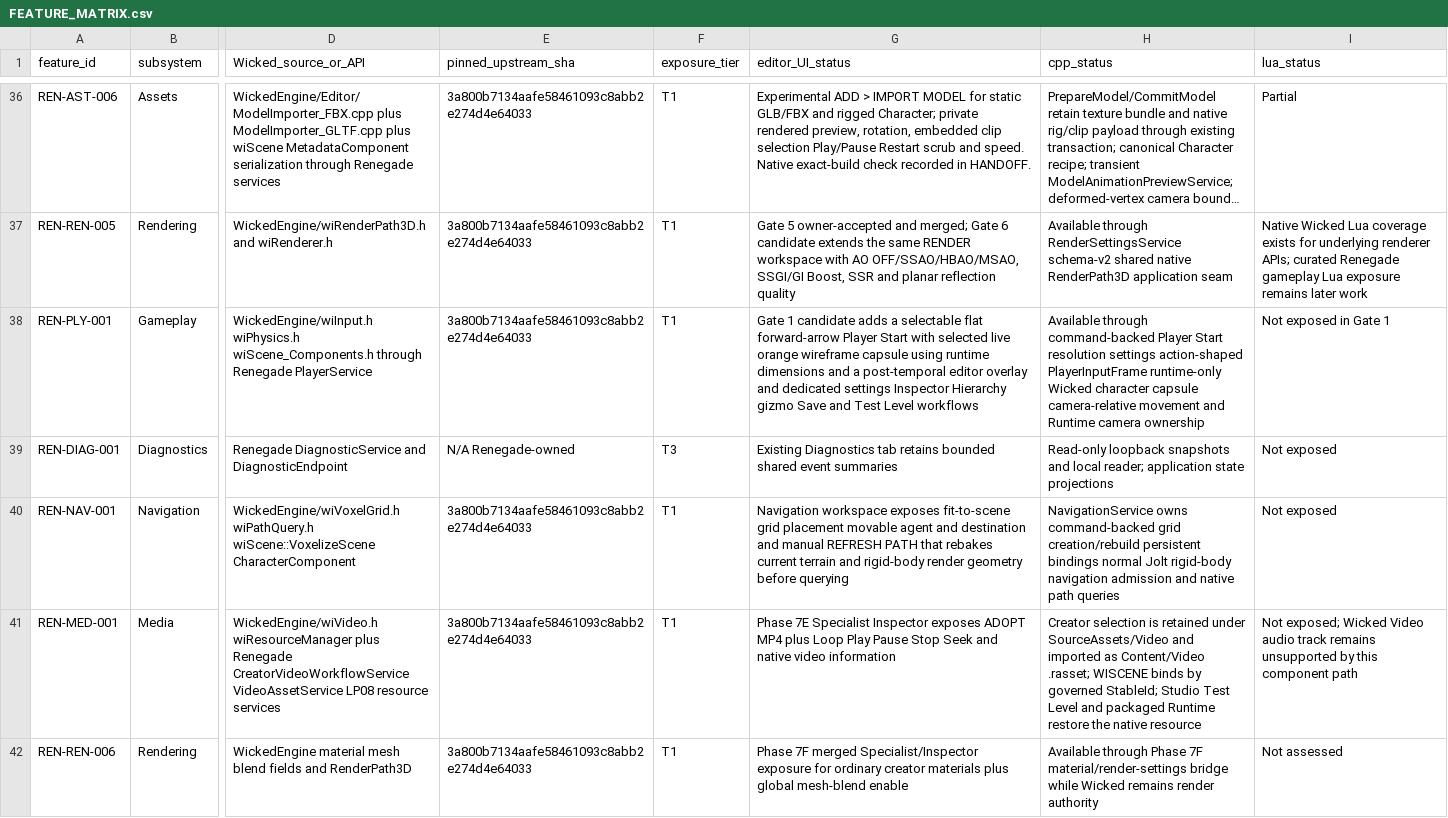
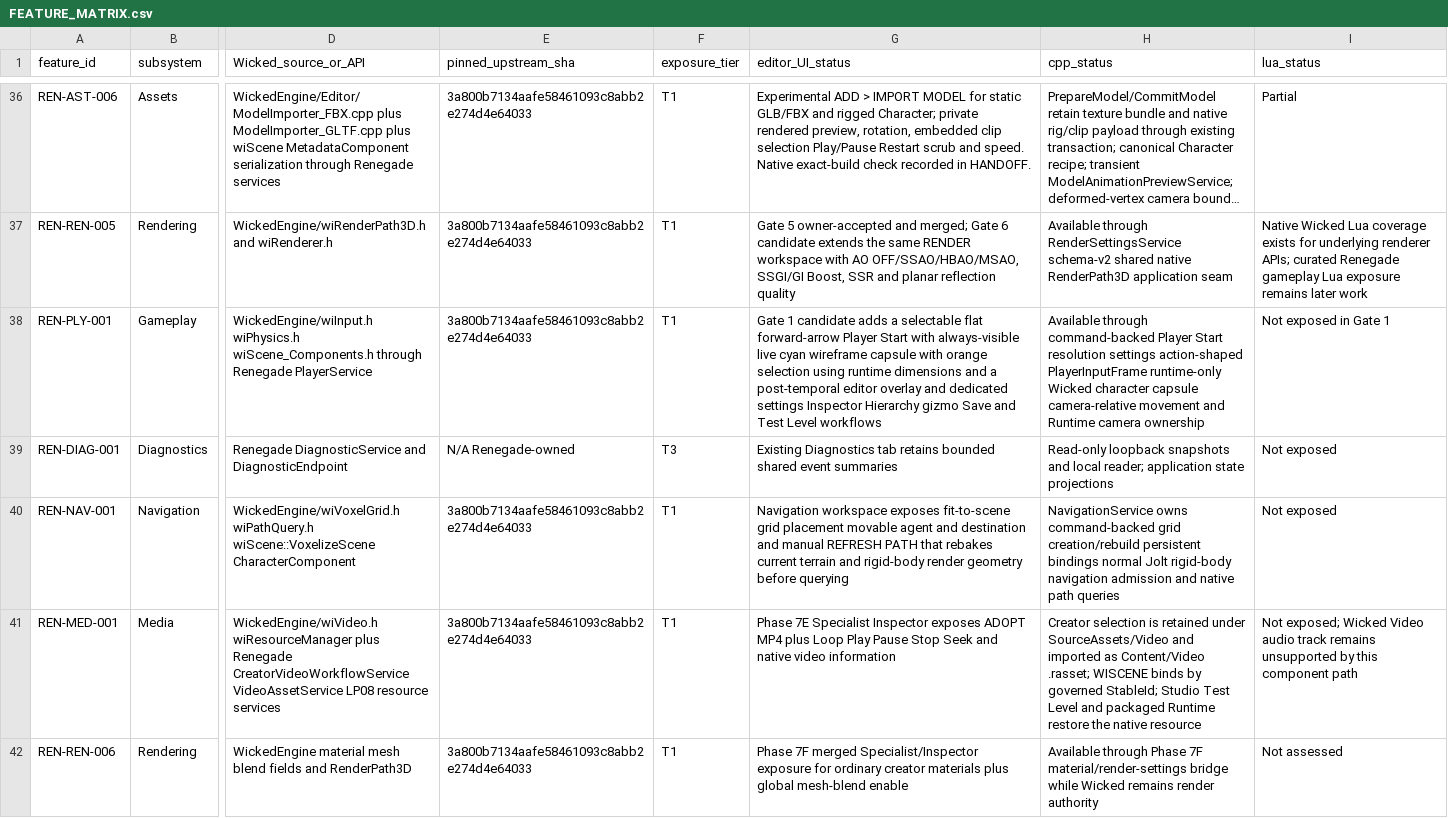
Before and after one commit to mav3r1ckmediastudio-glitch/renegade-engine, a CSV file: docs/FEATURE_MATRIX.csv, drawn as a sheet; only a part is shown, gaps mark what is left out; long unchanged cells end in …; the diff names each change by its address in the sheet, - before the commit and + after, or states it on an @@ line.

Commit message:
Keep player capsule visible without selection

```diff
--- a/docs/FEATURE_MATRIX.csv
+++ b/docs/FEATURE_MATRIX.csv
-G38 (editor_UI_status): …Start with selected live orange wireframe capsule using runtime…
+G38 (editor_UI_status): …Start with always-visible live cyan wireframe capsule with orange selection using runtime…
```
Also changed, not shown: 2 other files.
